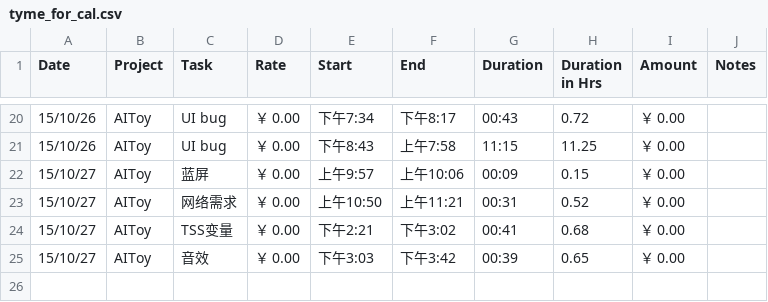
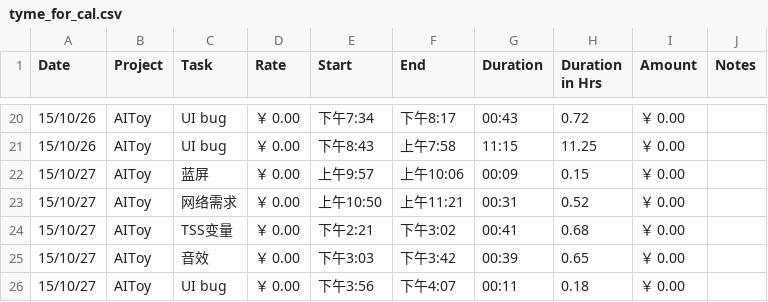
Before and after one commit to fonzieyang/fonzieyang.github.com, a CSV file: ical/tyme_for_cal.csv, drawn as a sheet; only a part is shown, gaps mark what is left out.

```diff
--- a/ical/tyme_for_cal.csv
+++ b/ical/tyme_for_cal.csv
@@ -25 +25,2 @@ Date,Project,Task,Rate,Start,End,Duration,Duration in Hrs,Amount,Notes
 15/10/27,AIToy,音效,￥ 0.00,下午3:03,下午3:42,00:39,0.65,￥ 0.00,
+15/10/27,AIToy,UI bug,￥ 0.00,下午3:56,下午4:07,00:11,0.18,￥ 0.00,
```
Also changed, not shown: 2 other files.
